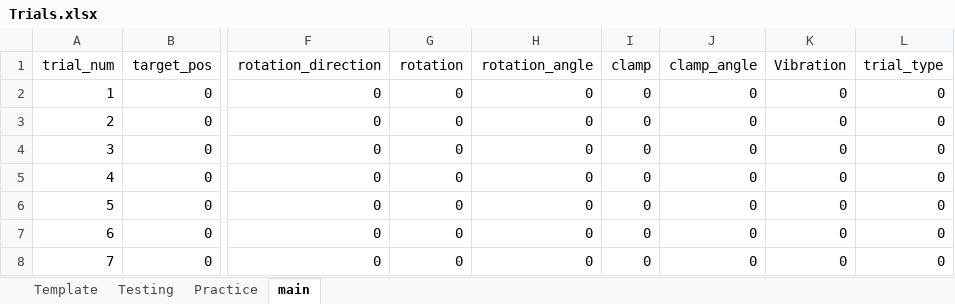
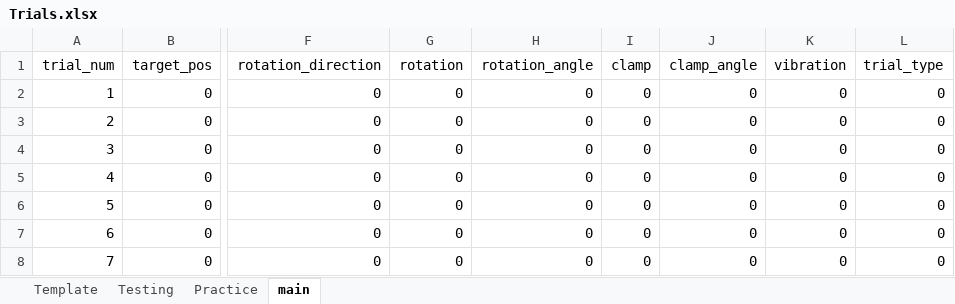
Before and after one commit to GreggEschelmuller/elbow-vibration-targeting, an Excel workbook: Trials.xlsx, sheet main, drawn as a sheet; only a part is shown, gaps mark what is left out; values as stored, in another font and other column widths than the file's, no borders; the diff names each change by its address in the sheet, - before the commit and + after, or states it on an @@ line.

```diff
--- a/Trials.xlsx (sheet main)
+++ b/Trials.xlsx (sheet main)
-K1: Vibration
+K1: vibration
```
Also changed, not shown: 2 other files.
